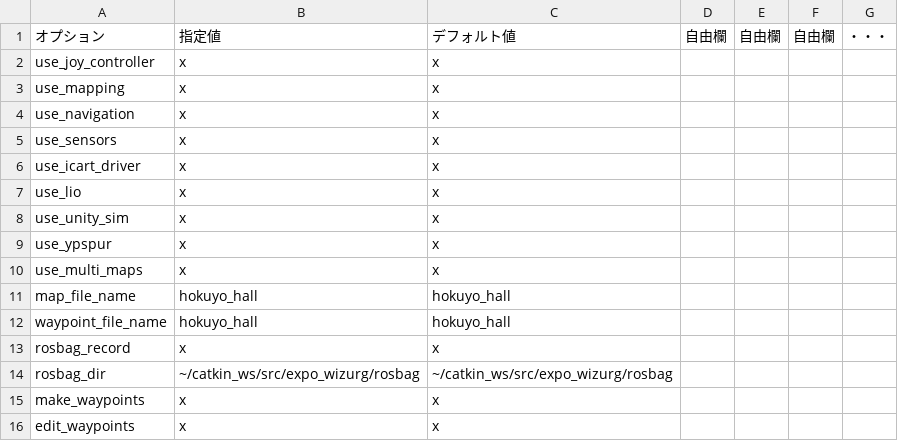
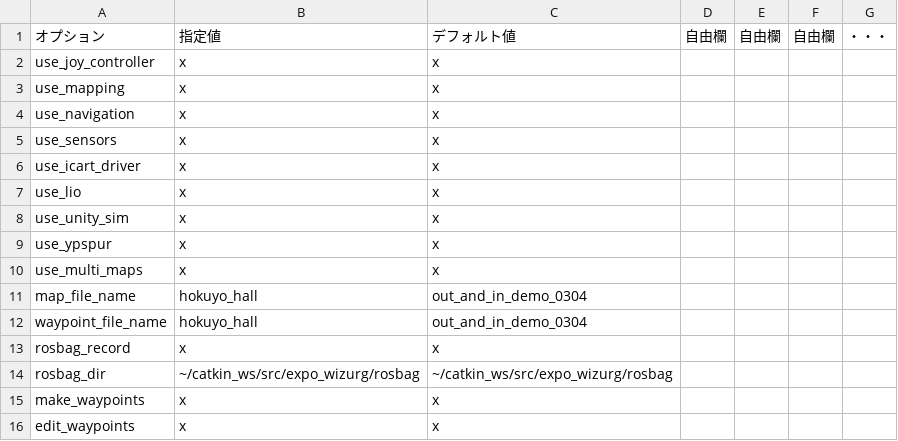
Before and after one commit to hokuyo-rd-release/hokuyo_navigation2, a CSV file: config/wizurg_opts/99_common_opt.csv, drawn as a sheet.

```diff
--- a/config/wizurg_opts/99_common_opt.csv
+++ b/config/wizurg_opts/99_common_opt.csv
@@ -10,4 +10,4 @@ use_ypspur,x,x,,,,
 use_multi_maps,x,x,,,,
-map_file_name,hokuyo_hall,hokuyo_hall,,,,
-waypoint_file_name,hokuyo_hall,hokuyo_hall,,,,
+map_file_name,hokuyo_hall,out_and_in_demo_0304,,,,
+waypoint_file_name,hokuyo_hall,out_and_in_demo_0304,,,,
 rosbag_record,x,x,,,,
```
Also changed, not shown: config/wizurg_opts/99_edit_opt_lio.csv, config/wizurg_opts/99_map_opt_lio.csv, 23 other files.
